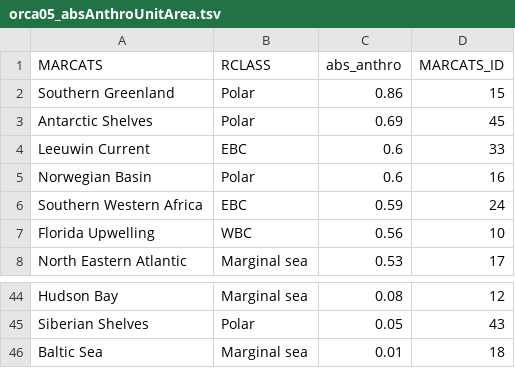
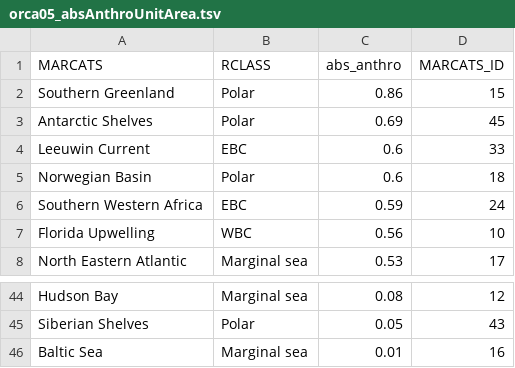
Before and after one commit to KatiRG/CO2airsea, a TSV file: orca05_absAnthroUnitArea.tsv, drawn as a sheet; only a part is shown, gaps mark what is left out.

```diff
--- a/orca05_absAnthroUnitArea.tsv
+++ b/orca05_absAnthroUnitArea.tsv
@@ -4,3 +4,3 @@ Antarctic Shelves	Polar	0.69	45
 Leeuwin Current	EBC	0.6	33
-Norwegian Basin	Polar	0.6	16
+Norwegian Basin	Polar	0.6	18
 Southern Western Africa	EBC	0.59	24
@@ -45,2 +45,2 @@ Hudson Bay	Marginal sea	0.08	12
 Siberian Shelves	Polar	0.05	43
-Baltic Sea	Marginal sea	0.01	18
+Baltic Sea	Marginal sea	0.01	16
```
Also changed, not shown: 1 other file.
